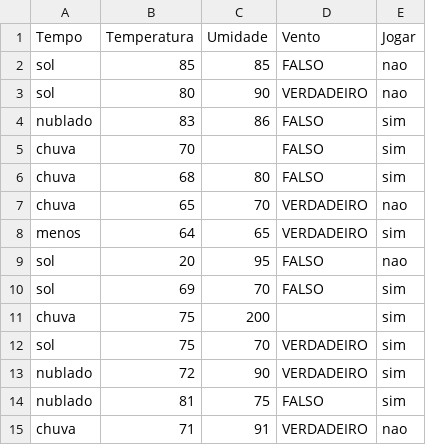
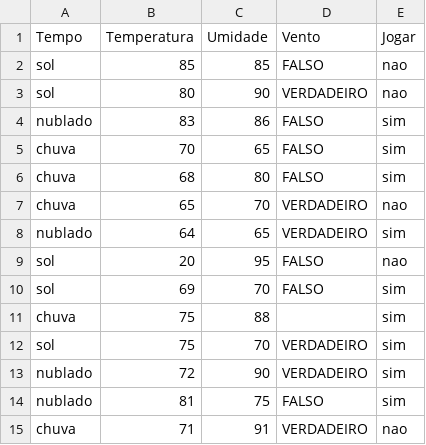
Before and after one commit to Ujeverson/datasets, a CSV file: tempo.csv, drawn as a sheet.

Commit message:
Update tempo.csv

```diff
--- a/tempo.csv
+++ b/tempo.csv
@@ -4,9 +4,9 @@ sol;80;90;VERDADEIRO;nao
 nublado;83;86;FALSO;sim
-chuva;70;;FALSO;sim
+chuva;70;65;FALSO;sim
 chuva;68;80;FALSO;sim
 chuva;65;70;VERDADEIRO;nao
-menos;64;65;VERDADEIRO;sim
+nublado;64;65;VERDADEIRO;sim
 sol;20;95;FALSO;nao
 sol;69;70;FALSO;sim
-chuva;75;200;;sim
+chuva;75;88;;sim
 sol;75;70;VERDADEIRO;sim
```
